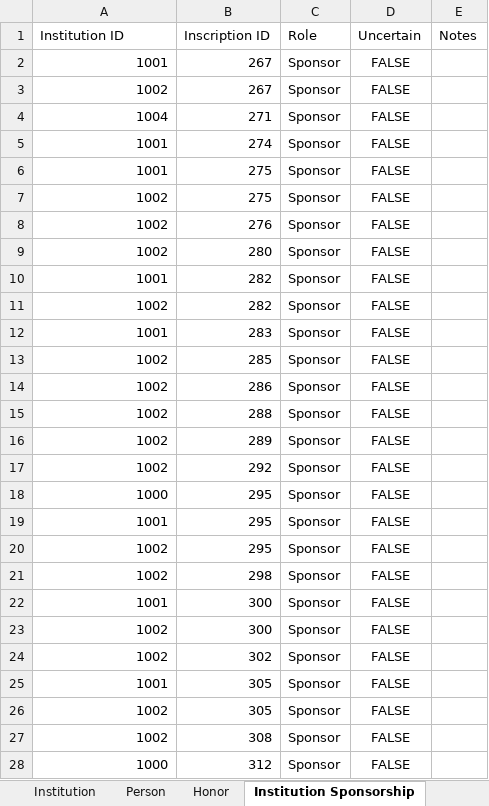
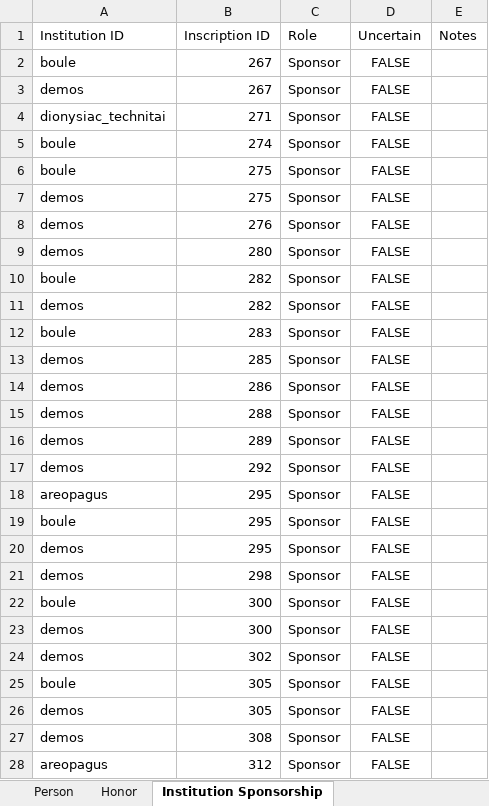
Before and after one commit to thePortus/eleusis-data, an Excel workbook: eleusis_master.xlsx, sheet Institution Sponsorship, drawn as a sheet; only a part is shown; values as stored, in another font and other column widths than the file's, no borders; table styles not drawn; the diff covers the shown part only; the diff names each change by its address in the sheet, - before the commit and + after, or states it on an @@ line.

Commit message:
institution, honor, and inscription IDs changed

```diff
--- a/eleusis_master.xlsx (sheet Institution Sponsorship)
+++ b/eleusis_master.xlsx (sheet Institution Sponsorship)
-A2 (Institution ID): 1001
+A2 (Institution ID): boule
-A3 (Institution ID): 1002
+A3 (Institution ID): demos
-A4 (Institution ID): 1004
+A4 (Institution ID): dionysiac_technitai
-A5:A6 (Institution ID): 1001
+A5:A6 (Institution ID): boule
-A7:A9 (Institution ID): 1002
+A7:A9 (Institution ID): demos
-A10 (Institution ID): 1001
+A10 (Institution ID): boule
-A11 (Institution ID): 1002
+A11 (Institution ID): demos
-A12 (Institution ID): 1001
+A12 (Institution ID): boule
-A13:A17 (Institution ID): 1002
+A13:A17 (Institution ID): demos
-A18 (Institution ID): 1000
+A18 (Institution ID): areopagus
-A19 (Institution ID): 1001
+A19 (Institution ID): boule
-A20:A21 (Institution ID): 1002
+A20:A21 (Institution ID): demos
-A22 (Institution ID): 1001
+A22 (Institution ID): boule
-A23:A24 (Institution ID): 1002
+A23:A24 (Institution ID): demos
-A25 (Institution ID): 1001
+A25 (Institution ID): boule
-A26:A27 (Institution ID): 1002
+A26:A27 (Institution ID): demos
-A28 (Institution ID): 1000
+A28 (Institution ID): areopagus
```
Also changed, not shown: other rows of this sheet, sheet Honor, sheet Person Honor Display, sheet Honor in Inscription, sheet Institution Honor, sheet Inscription Reference, sheet Person in Inscription, 4 more sheets, other sheet tabs, formulas that keep their value, 50 other files.
